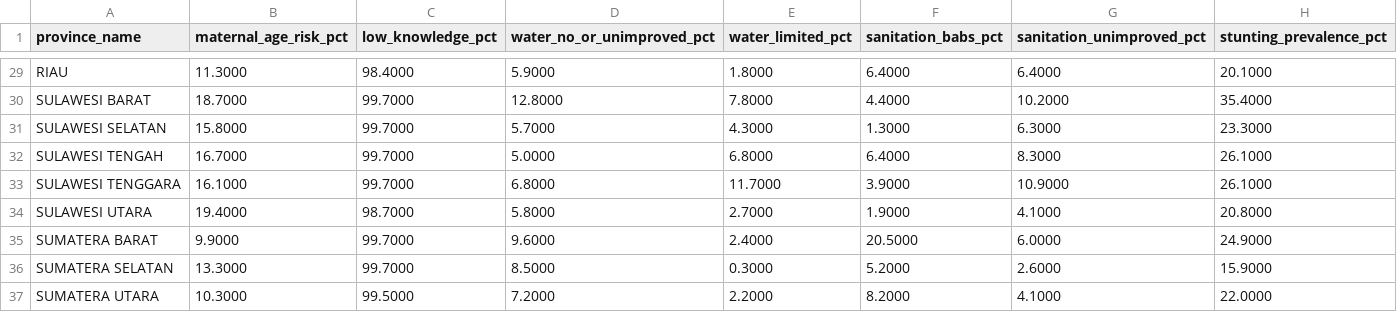
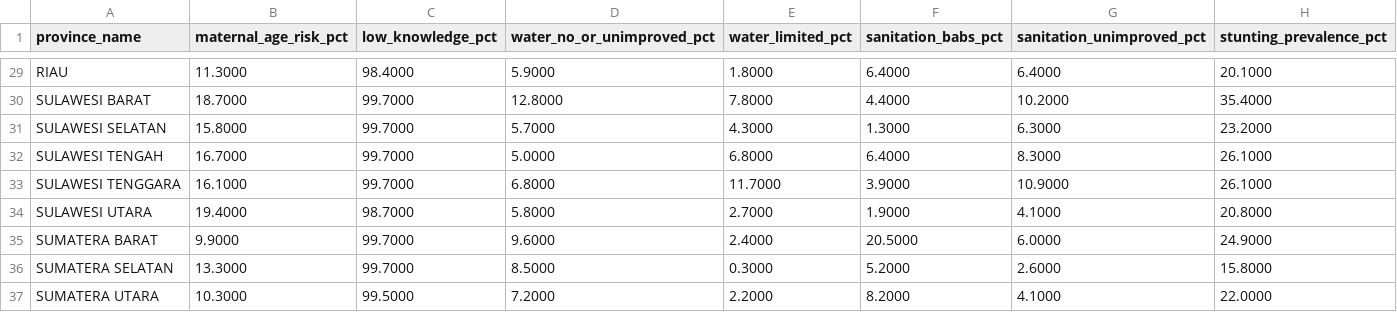
Before and after one commit to aisyahlatief24/pkk-stunting-fcm-clustering, a CSV file: data/processed/fcm_risk_profile_2024.csv, drawn as a sheet; only a part is shown, gaps mark what is left out; the diff covers the shown part only.

```diff
--- a/data/processed/fcm_risk_profile_2024.csv
+++ b/data/processed/fcm_risk_profile_2024.csv
@@ -30,3 +30,3 @@ RIAU,11.3000,98.4000,5.9000,1.8000,6.4000,6.4000,20.1000
 SULAWESI BARAT,18.7000,99.7000,12.8000,7.8000,4.4000,10.2000,35.4000
-SULAWESI SELATAN,15.8000,99.7000,5.7000,4.3000,1.3000,6.3000,23.3000
+SULAWESI SELATAN,15.8000,99.7000,5.7000,4.3000,1.3000,6.3000,23.2000
 SULAWESI TENGAH,16.7000,99.7000,5.0000,6.8000,6.4000,8.3000,26.1000
@@ -35,3 +35,3 @@ SULAWESI UTARA,19.4000,98.7000,5.8000,2.7000,1.9000,4.1000,20.8000
 SUMATERA BARAT,9.9000,99.7000,9.6000,2.4000,20.5000,6.0000,24.9000
-SUMATERA SELATAN,13.3000,99.7000,8.5000,0.3000,5.2000,2.6000,15.9000
+SUMATERA SELATAN,13.3000,99.7000,8.5000,0.3000,5.2000,2.6000,15.8000
 SUMATERA UTARA,10.3000,99.5000,7.2000,2.2000,8.2000,4.1000,22.0000
```
Also changed, not shown: 9 edited cells elsewhere in this file, data/interim/family_stunting_indicators.csv, data/processed/fcm_model_matrix_zscore.csv, 12 other files.
